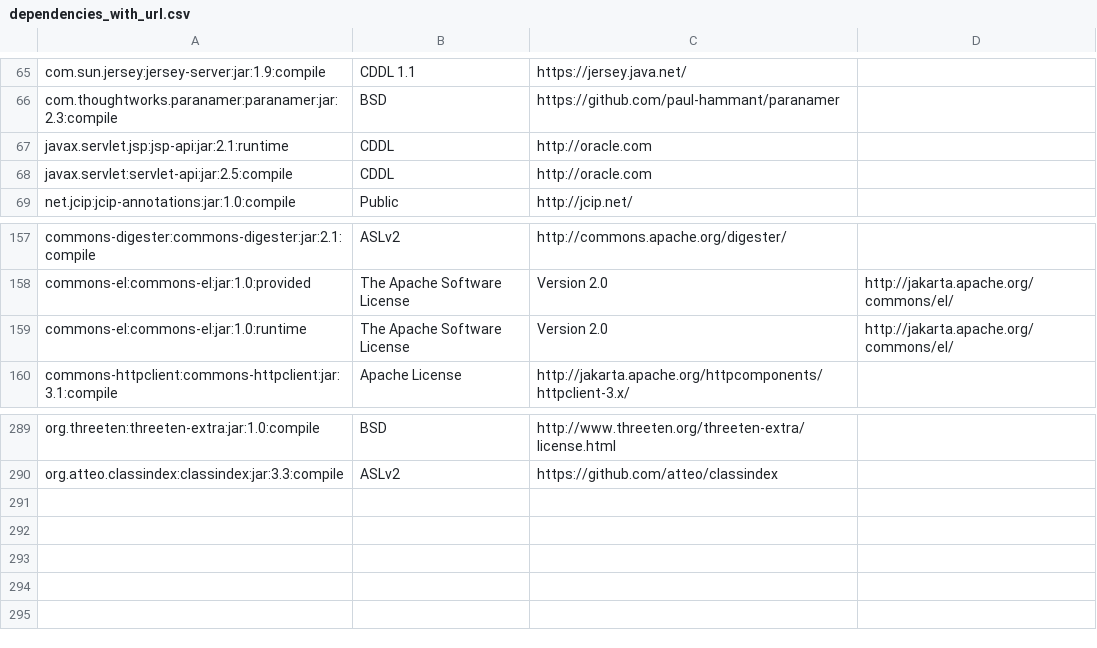
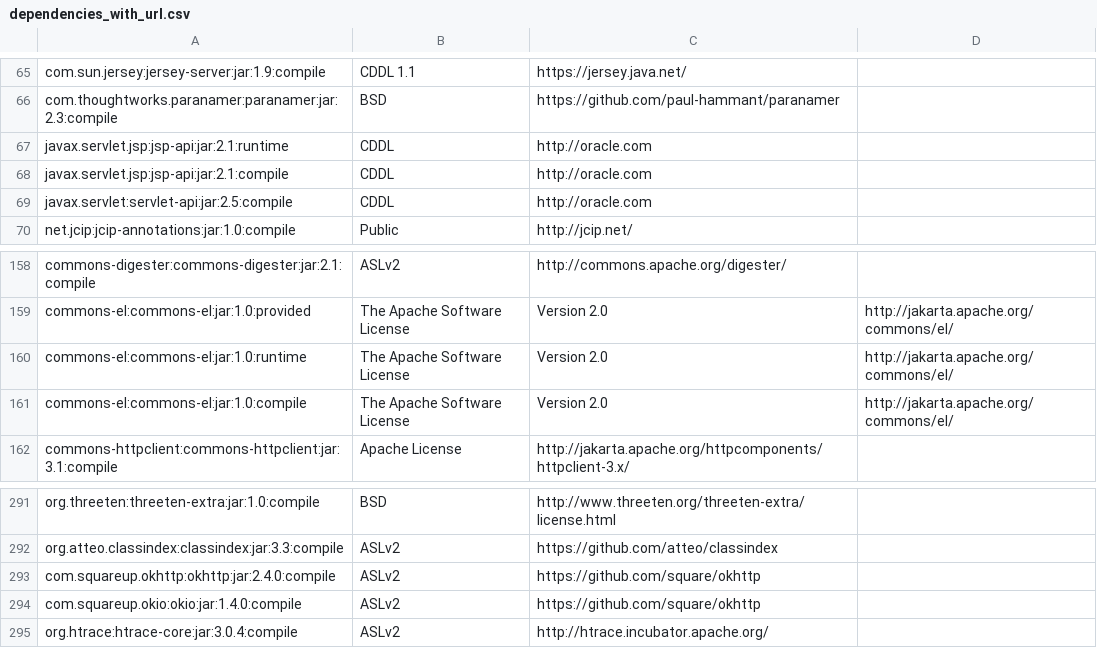
Before and after one commit to apache/metron, a CSV file: dependencies_with_url.csv, drawn as a sheet; only a part is shown, gaps mark what is left out.

```diff
--- a/dependencies_with_url.csv
+++ b/dependencies_with_url.csv
@@ -67,2 +67,3 @@ com.thoughtworks.paranamer:paranamer:jar:2.3:compile,BSD,https://github.com/paul
 javax.servlet.jsp:jsp-api:jar:2.1:runtime,CDDL,http://oracle.com
+javax.servlet.jsp:jsp-api:jar:2.1:compile,CDDL,http://oracle.com
 javax.servlet:servlet-api:jar:2.5:compile,CDDL,http://oracle.com
@@ -159,2 +160,3 @@ commons-el:commons-el:jar:1.0:provided,The Apache Software License, Version 2.0,
 commons-el:commons-el:jar:1.0:runtime,The Apache Software License, Version 2.0,http://jakarta.apache.org/commons/el/
+commons-el:commons-el:jar:1.0:compile,The Apache Software License, Version 2.0,http://jakarta.apache.org/commons/el/
 commons-httpclient:commons-httpclient:jar:3.1:compile,Apache License,http://jakarta.apache.org/httpcomponents/httpclient-3.x/
@@ -290 +292,4 @@ org.threeten:threeten-extra:jar:1.0:compile,BSD,http://www.threeten.org/threeten
 org.atteo.classindex:classindex:jar:3.3:compile,ASLv2,https://github.com/atteo/classindex
+com.squareup.okhttp:okhttp:jar:2.4.0:compile,ASLv2,https://github.com/square/okhttp
+com.squareup.okio:okio:jar:1.4.0:compile,ASLv2,https://github.com/square/okhttp
+org.htrace:htrace-core:jar:3.0.4:compile,ASLv2,http://htrace.incubator.apache.org/
```
Also changed, not shown: 23 other files.
